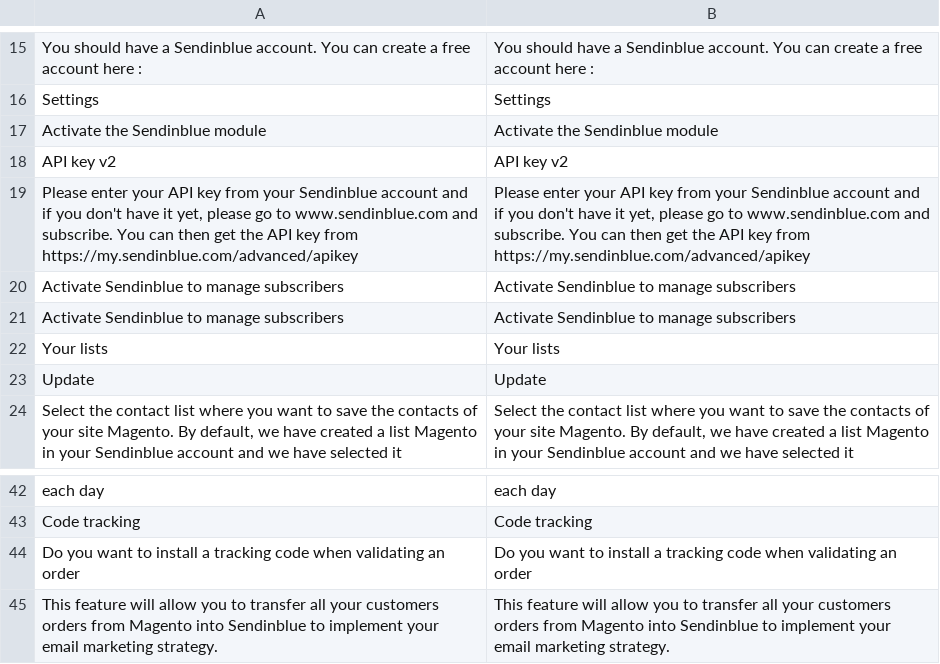
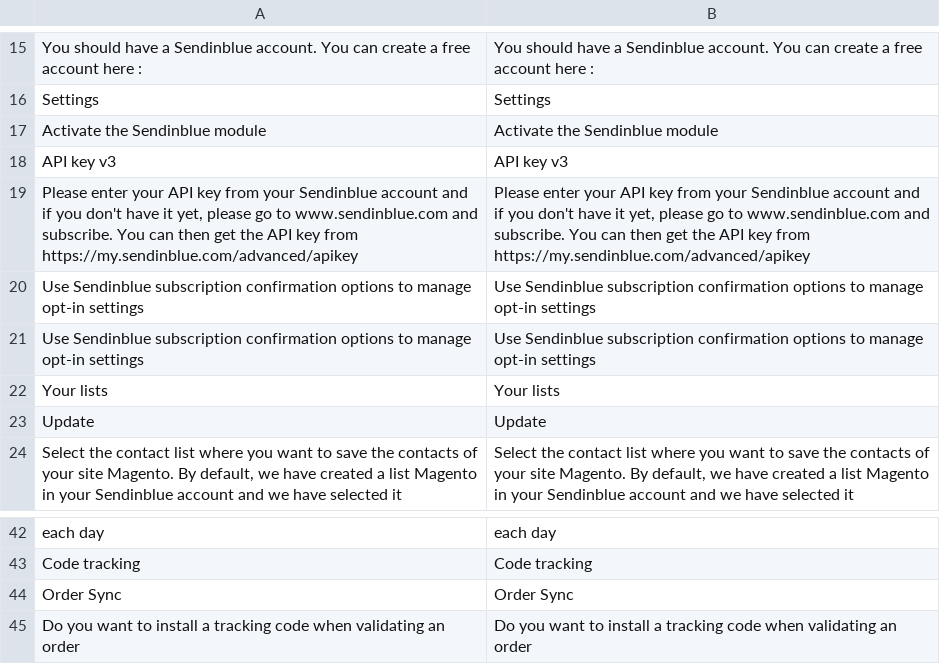
Before and after one commit to Leone/magento2-plugin, a CSV file: i18n/en_US.csv, drawn as a sheet; only a part is shown, gaps mark what is left out; the shorter side is filled out with more unchanged rows; the diff covers the shown part only.

```diff
--- a/i18n/en_US.csv
+++ b/i18n/en_US.csv
@@ -17,6 +17,6 @@
 "Activate the Sendinblue module","Activate the Sendinblue module"
-"API key v2","API key v2"
+"API key v3","API key v3"
 "Please enter your API key from your Sendinblue account and if you don't have it yet, please go to www.sendinblue.com and subscribe. You can then get the API key from https://my.sendinblue.com/advanced/apikey","Please enter your API key from your Sendinblue account and if you don't have it yet, please go to www.sendinblue.com and subscribe. You can then get the API key from https://my.sendinblue.com/advanced/apikey"
-"Activate Sendinblue to manage subscribers","Activate Sendinblue to manage subscribers"
-"Activate Sendinblue to manage subscribers","Activate Sendinblue to manage subscribers"
+"Use Sendinblue subscription confirmation options to manage opt-in settings","Use Sendinblue subscription confirmation options to manage opt-in settings"
+"Use Sendinblue subscription confirmation options to manage opt-in settings","Use Sendinblue subscription confirmation options to manage opt-in settings"
 "Your lists","Your lists"
@@ -43,2 +43,3 @@
 "Code tracking","Code tracking"
+"Order Sync","Order Sync"
 "Do you want to install a tracking code when validating an order","Do you want to install a tracking code when validating an order"
```
Also changed, not shown: 17 added rows, 2 removed rows and 2 edited cells elsewhere in this file, i18n/fr_FR.csv, 26 other files.
